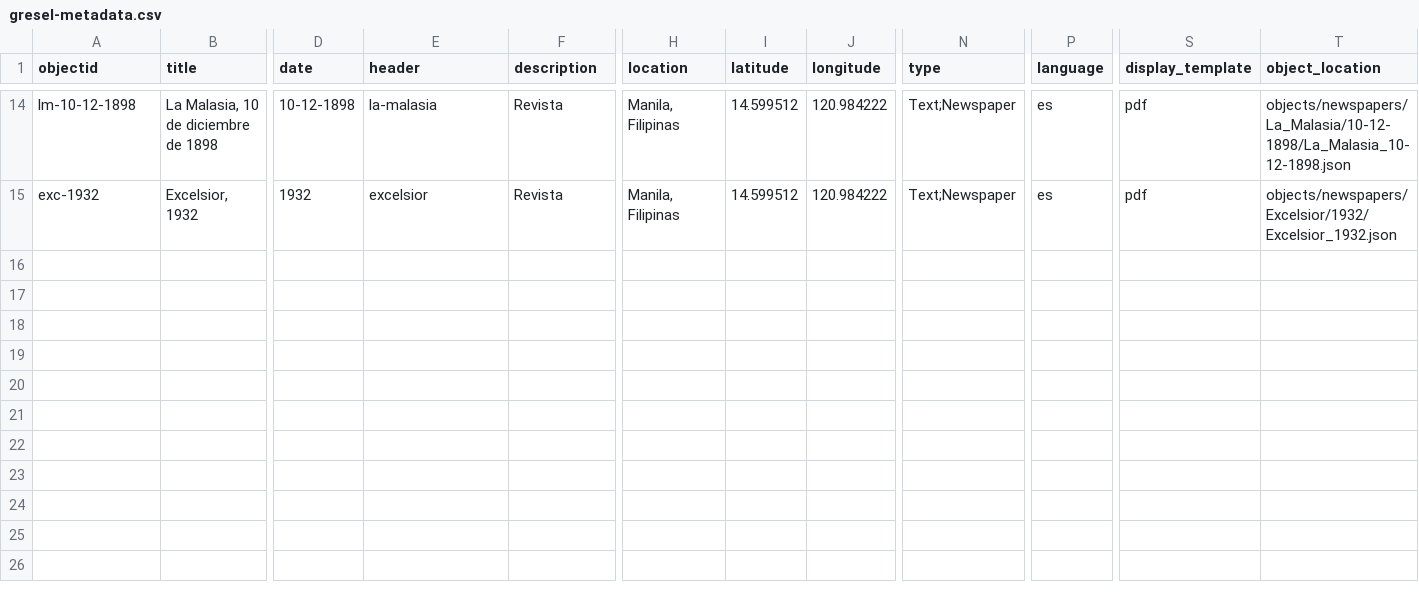
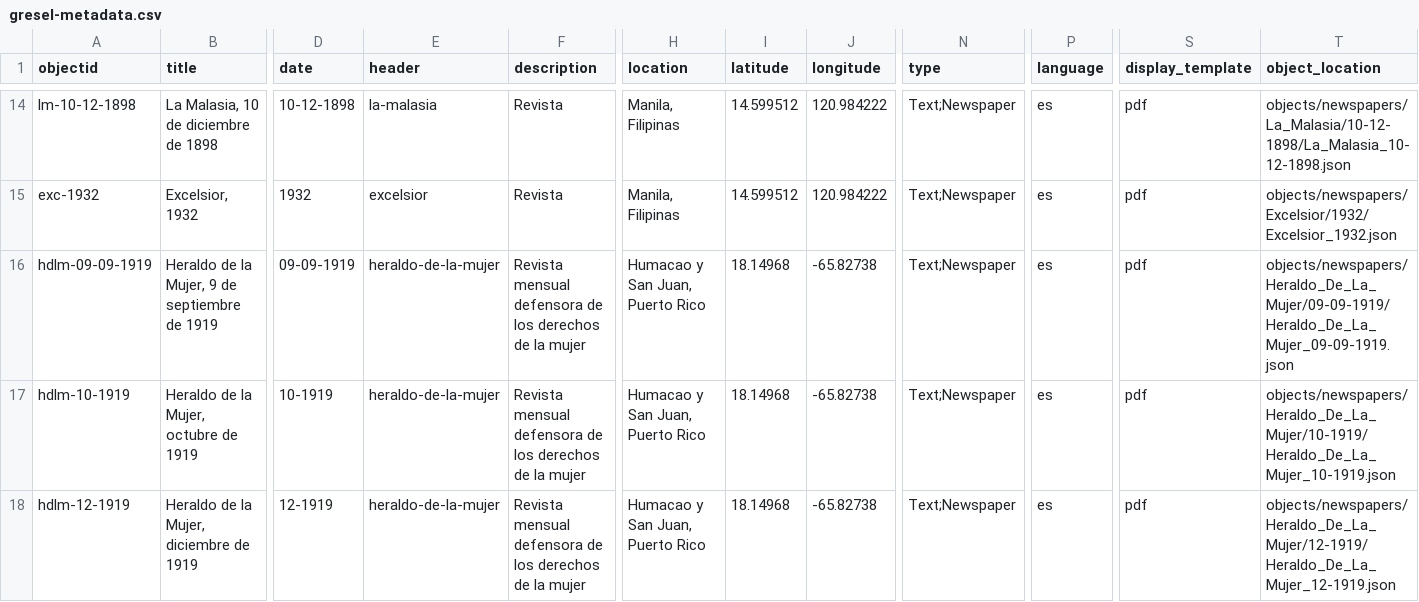
Before and after one commit to greseluned/repositorio-gresel-uned, a CSV file: _data/gresel-metadata.csv, drawn as a sheet; only a part is shown, gaps mark what is left out; rows hold the shown columns only; the diff names each change by its address in the sheet, - before the commit and + after, or states it on an @@ line.

```diff
--- a/_data/gresel-metadata.csv
+++ b/_data/gresel-metadata.csv
+row 16: hdlm-09-09-1919 | Heraldo de la Mujer, 9 de septiembre de 1919 | 09-09-1919 | heraldo-de-la-mujer | Revista mensual defensora de los derechos de la mujer | Humacao y San Juan, Puerto Rico | 18.14968 | -65.82738 | Text;Newspaper | es | pdf | objects/newspapers/Heraldo_De_La_Mujer/09-09-1919/Heraldo_De_La_Mujer_09-09-1919.json
+row 17: hdlm-10-1919 | Heraldo de la Mujer, octubre de 1919 | 10-1919 | heraldo-de-la-mujer | Revista mensual defensora de los derechos de la mujer | Humacao y San Juan, Puerto Rico | 18.14968 | -65.82738 | Text;Newspaper | es | pdf | objects/newspapers/Heraldo_De_La_Mujer/10-1919/Heraldo_De_La_Mujer_10-1919.json
+row 18: hdlm-12-1919 | Heraldo de la Mujer, diciembre de 1919 | 12-1919 | heraldo-de-la-mujer | Revista mensual defensora de los derechos de la mujer | Humacao y San Juan, Puerto Rico | 18.14968 | -65.82738 | Text;Newspaper | es | pdf | objects/newspapers/Heraldo_De_La_Mujer/12-1919/Heraldo_De_La_Mujer_12-1919.json
```
Also changed, not shown: _data/config-metadata.csv, 3 other files.
